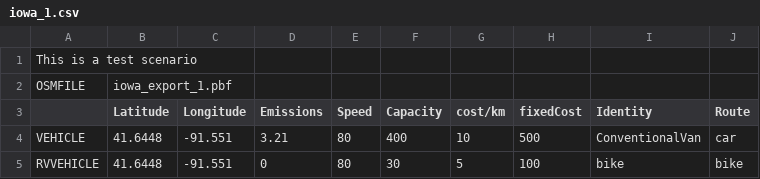
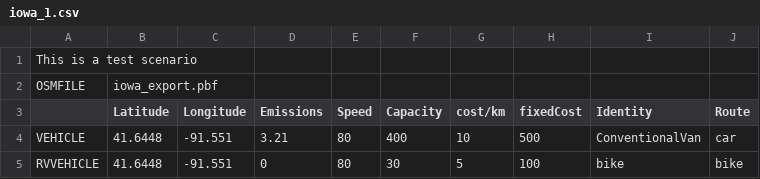
Before and after one commit to smmr1405020/Micro-Depot-Routing-Problem, a CSV file: Dataset/iowa_1.csv, drawn as a sheet; only a part is shown.

```diff
--- a/Dataset/iowa_1.csv
+++ b/Dataset/iowa_1.csv
@@ -1,3 +1,3 @@
 This is a test scenario,,,,,,,,,
-OSMFILE,iowa_export_1.pbf,,,,,,,,
+OSMFILE,iowa_export.pbf,,,,,,,,
 ,Latitude,Longitude,Emissions,Speed,Capacity,cost/km,fixedCost,Identity,Route
```
Also changed, not shown: Dataset/iowa_2.csv, Dataset/iowa_3.csv, 52 other files.
